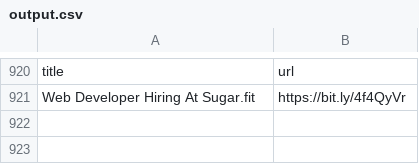
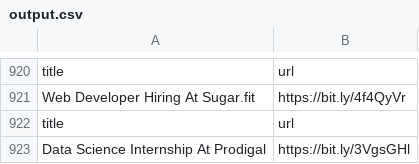
Before and after one commit to AbyvargheseMandapathel/job_updates_bot, a CSV file: output.csv, drawn as a sheet; only a part is shown, gaps mark what is left out; the diff names each change by its address in the sheet, - before the commit and + after, or states it on an @@ line.

Commit message:
Update output.csv - 2024-12-04 15:37:25

```diff
--- a/output.csv
+++ b/output.csv
+row 922: title | url
+row 923: Data Science Internship At Prodigal | https://bit.ly/3VgsGHl
```
